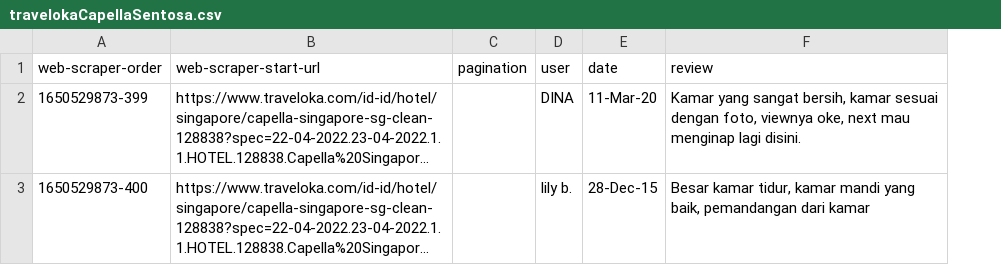
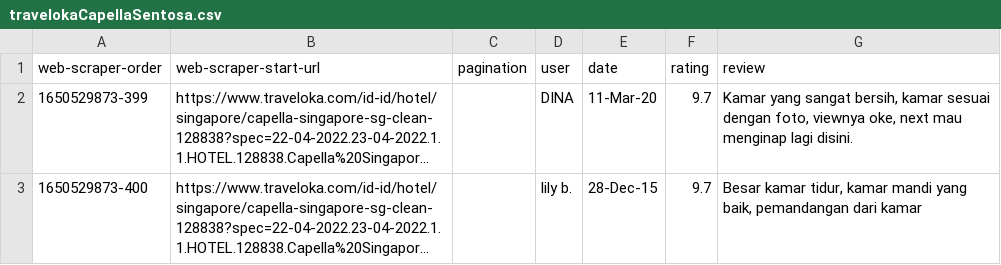
Before and after one commit to kilvear/Guest-Feedback-Insights, a CSV file: data-scrapping/traveloka/travelokaCapellaSentosa.csv, drawn as a sheet; long unchanged cells end in …; the diff names each change by its address in the sheet, - before the commit and + after, or states it on an @@ line.

Commit message:
Add files via upload

```diff
--- a/data-scrapping/traveloka/travelokaCapellaSentosa.csv
+++ b/data-scrapping/traveloka/travelokaCapellaSentosa.csv
+column F (rating), rows 2-3: 9.7 | 9.7
```
